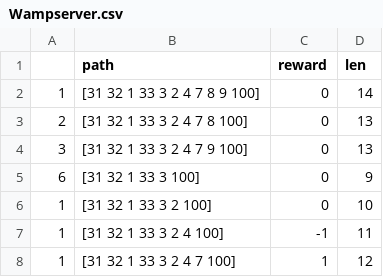
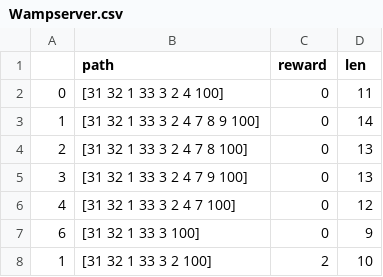
Before and after one commit to KaushiRajapakshe/SAITA, a CSV file: SAITA/IT17018760/CSVFILES/Wampserver.csv, drawn as a sheet.

```diff
--- a/SAITA/IT17018760/CSVFILES/Wampserver.csv
+++ b/SAITA/IT17018760/CSVFILES/Wampserver.csv
@@ -1,2 +1,3 @@
 ,path,reward,len
+0,[31  32  1  33  3  2  4  100],0,11
 1,[31  32  1  33  3  2  4  7  8  9  100],0,14
@@ -4,5 +5,4 @@
 3,[31  32  1  33  3  2  4  7  9  100],0,13
+4,[31  32  1  33  3  2  4  7  100],0,12
 6,[31  32  1  33  3  100],0,9
-1,[31  32  1  33  3  2  100],0,10
-1,[31  32  1  33  3  2  4  100],-1,11
-1,[31  32  1  33  3  2  4  7  100],1,12
+1,[31  32  1  33  3  2  100],2,10
```
Also changed, not shown: 1 other file.
